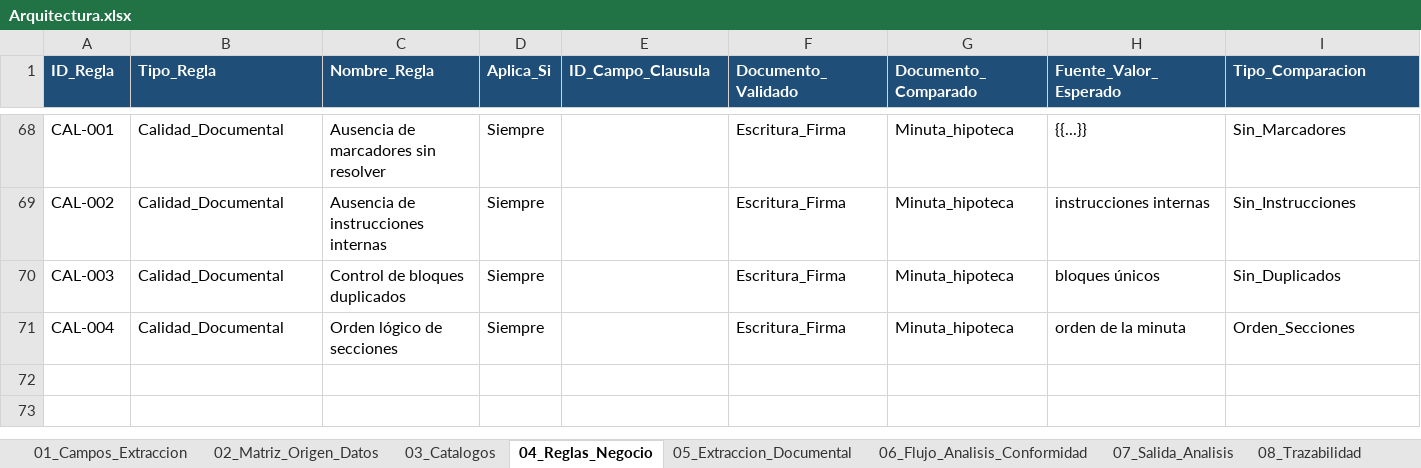
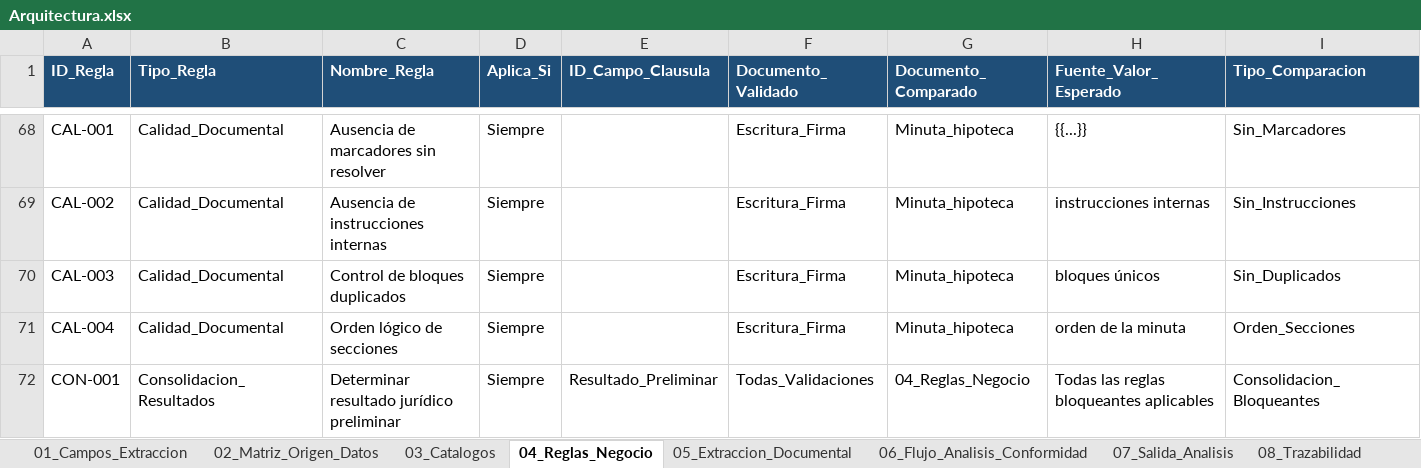
Before and after one commit to JulianvanegasTs/Gestor-Inteligente-de-Operaciones-Jur-dicas-GIOJ, an Excel workbook: Arquitectura/Arquitectura.xlsx, sheet 04_Reglas_Negocio, drawn as a sheet; only a part is shown, gaps mark what is left out; values as stored, in another font and other column widths than the file's, no borders; rows hold the shown columns only; the diff names each change by its address in the sheet, - before the commit and + after, or states it on an @@ line.

```diff
--- a/Arquitectura/Arquitectura.xlsx (sheet 04_Reglas_Negocio)
+++ b/Arquitectura/Arquitectura.xlsx (sheet 04_Reglas_Negocio)
+row 72: CON-001 | Consolidacion_Resultados | Determinar resultado jurídico preliminar | Siempre | Resultado_Preliminar | Todas_Validaciones | 04_Reglas_Negocio | Todas las reglas bloqueantes aplicables | Consolidacion_Bloqueantes
```
Also changed, not shown: sheet 06_Flujo_Analisis_Conformidad, sheet 07_Salida_Analisis, sheet 08_Trazabilidad, sheet 03_Catalogos, 12 other files.
